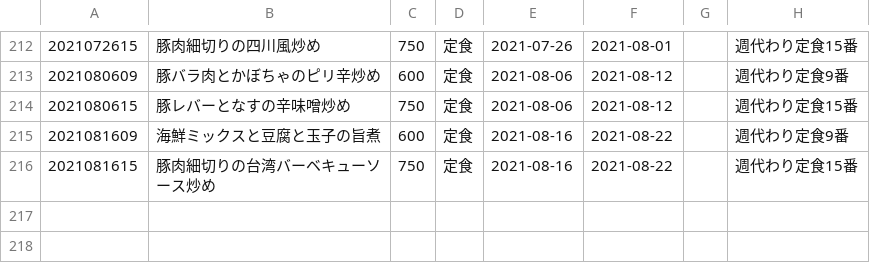
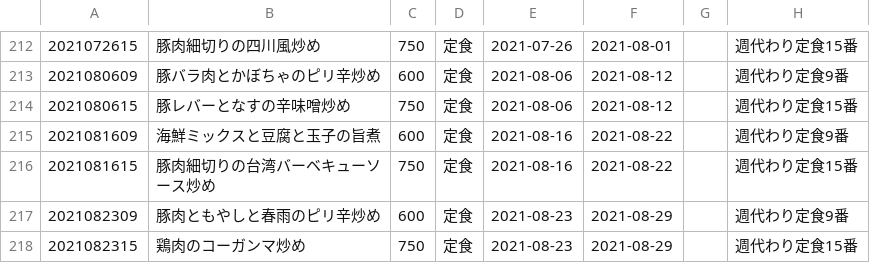
Before and after one commit to shokujinjp/data, a CSV file: weekly.csv, drawn as a sheet; only a part is shown, gaps mark what is left out.

```diff
--- a/weekly.csv
+++ b/weekly.csv
@@ -216 +216,3 @@
 2021081615,豚肉細切りの台湾バーベキューソース炒め,750,定食,2021-08-16,2021-08-22,,週代わり定食15番
+2021082309,豚肉ともやしと春雨のピリ辛炒め,600,定食,2021-08-23,2021-08-29,,週代わり定食9番
+2021082315,鶏肉のコーガンマ炒め,750,定食,2021-08-23,2021-08-29,,週代わり定食15番
```
